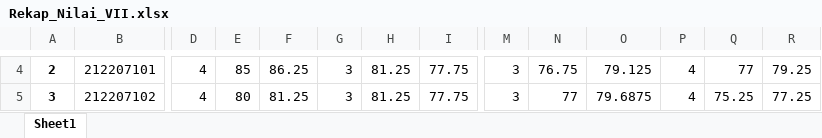
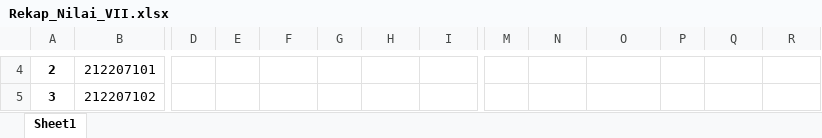
Before and after one commit to rizalmurtadha/binar-ilmu, an Excel workbook: nilai/Rekap_Nilai_VII.xlsx, sheet Sheet1, drawn as a sheet; only a part is shown, gaps mark what is left out; values as stored, in another font and other column widths than the file's, no borders; the diff covers the shown part only; the diff names each change by its address in the sheet, - before the commit and + after, or states it on an @@ line.

```diff
--- a/nilai/Rekap_Nilai_VII.xlsx (sheet Sheet1)
+++ b/nilai/Rekap_Nilai_VII.xlsx (sheet Sheet1)
-D4:D5: 4
+D4:D5: (empty)
-E4: 85
+E4: (empty)
-F4: 86.25
+F4: (empty)
-G4:G5: 3
+G4:G5: (empty)
-H4:H5: 81.25
+H4:H5: (empty)
-I4:I5: 77.75
+I4:I5: (empty)
-M4:M5: 3
+M4:M5: (empty)
-N4: 76.75
+N4: (empty)
-O4: 79.125
+O4: (empty)
-P4:P5: 4
+P4:P5: (empty)
-Q4: 77
+Q4: (empty)
-R4: 79.25
+R4: (empty)
-E5: 80
+E5: (empty)
-F5: 81.25
+F5: (empty)
-N5: 77
+N5: (empty)
-O5: 79.6875
+O5: (empty)
-Q5: 75.25
+Q5: (empty)
-R5: 77.25
+R5: (empty)
```
Also changed, not shown: 1 added row and 966 edited cells elsewhere in this sheet, nilai/Komentar_VII.xlsx, 35 other files.
